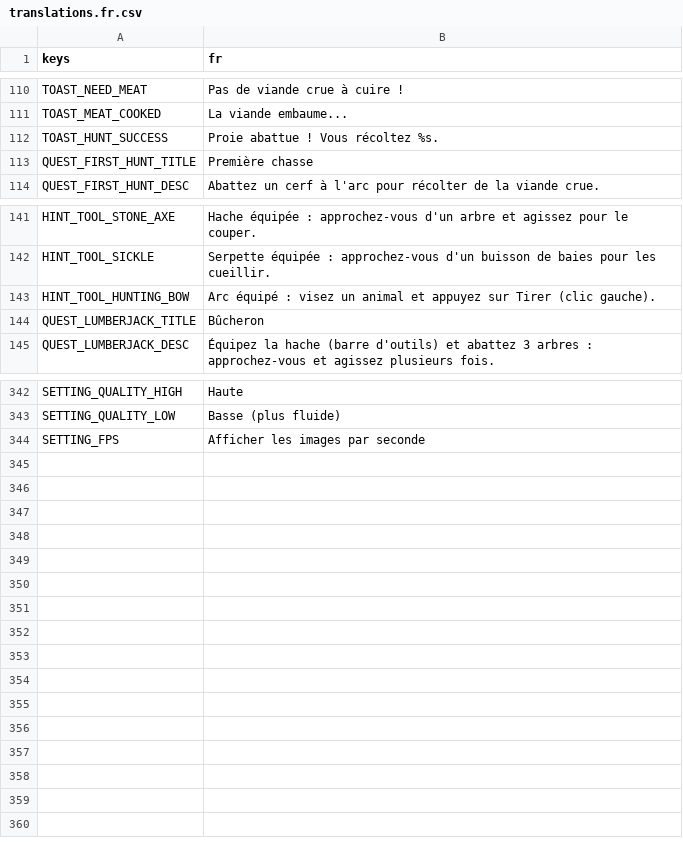
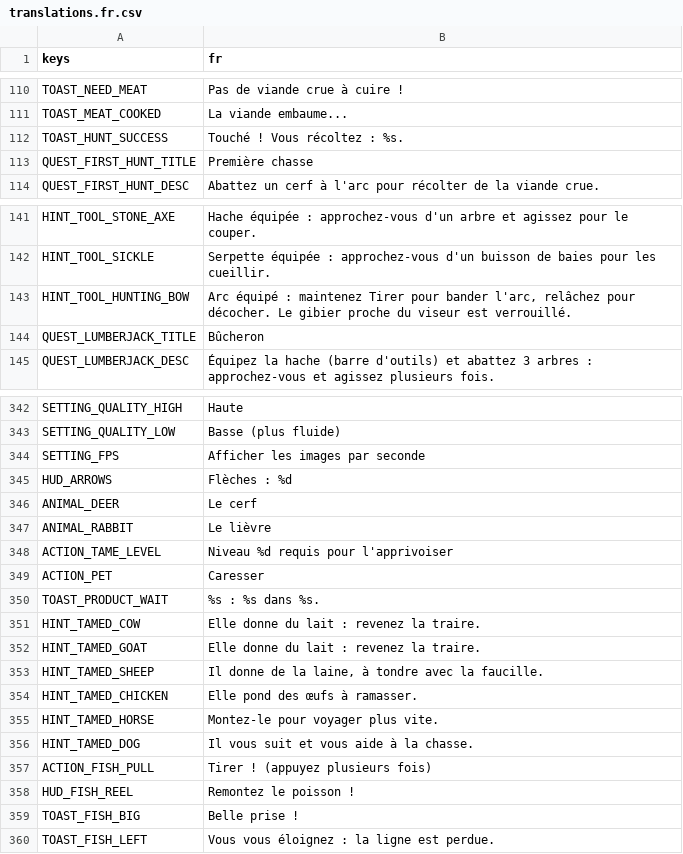
Before and after one commit to CharlieG42/ZimutAdventure, a CSV file: locales/translations.fr.csv, drawn as a sheet; only a part is shown, gaps mark what is left out; the diff covers the shown part only.

```diff
--- a/locales/translations.fr.csv
+++ b/locales/translations.fr.csv
@@ -111,3 +111,3 @@ TOAST_NEED_MEAT,Pas de viande crue à cuire !
 TOAST_MEAT_COOKED,La viande embaume...
-TOAST_HUNT_SUCCESS,Proie abattue ! Vous récoltez %s.
+TOAST_HUNT_SUCCESS,Touché ! Vous récoltez : %s.
 QUEST_FIRST_HUNT_TITLE,Première chasse
@@ -142,3 +142,3 @@ HINT_TOOL_STONE_AXE,Hache équipée : approchez-vous d'un arbre et agissez pour
 HINT_TOOL_SICKLE,Serpette équipée : approchez-vous d'un buisson de baies pour les cueillir.
-HINT_TOOL_HUNTING_BOW,Arc équipé : visez un animal et appuyez sur Tirer (clic gauche).
+HINT_TOOL_HUNTING_BOW,"Arc équipé : maintenez Tirer pour bander l'arc, relâchez pour décocher. Le gibier proche du viseur est verrouillé."
 QUEST_LUMBERJACK_TITLE,Bûcheron
@@ -344 +344,17 @@ SETTING_QUALITY_LOW,Basse (plus fluide)
 SETTING_FPS,Afficher les images par seconde
+HUD_ARROWS,Flèches : %d
+ANIMAL_DEER,Le cerf
+ANIMAL_RABBIT,Le lièvre
+ACTION_TAME_LEVEL,Niveau %d requis pour l'apprivoiser
+ACTION_PET,Caresser
+TOAST_PRODUCT_WAIT,%s : %s dans %s.
+HINT_TAMED_COW,Elle donne du lait : revenez la traire.
+HINT_TAMED_GOAT,Elle donne du lait : revenez la traire.
+HINT_TAMED_SHEEP,"Il donne de la laine, à tondre avec la faucille."
+HINT_TAMED_CHICKEN,Elle pond des œufs à ramasser.
+HINT_TAMED_HORSE,Montez-le pour voyager plus vite.
+HINT_TAMED_DOG,Il vous suit et vous aide à la chasse.
+ACTION_FISH_PULL,Tirer ! (appuyez plusieurs fois)
+HUD_FISH_REEL,Remontez le poisson !
+TOAST_FISH_BIG,Belle prise !
+TOAST_FISH_LEFT,Vous vous éloignez : la ligne est perdue.
```
Also changed, not shown: 2 edited cells elsewhere in this file, locales/translations.en.csv, 14 other files.
